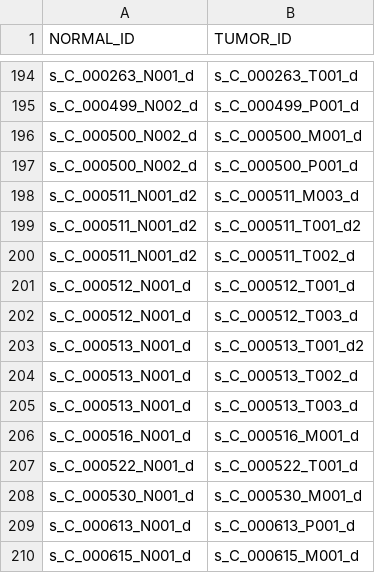
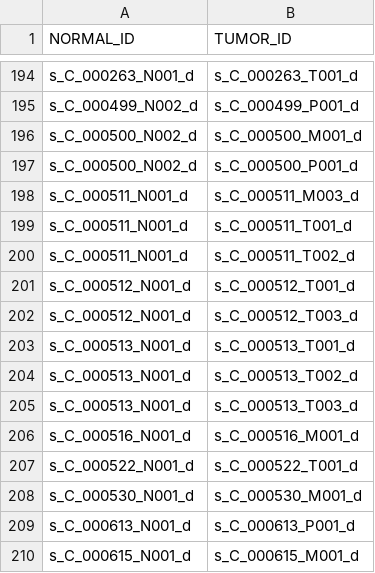
Before and after one commit to mskcc/tempo, a TSV file: test_inputs/local/megatron_pairing_file.tsv, drawn as a sheet; only a part is shown, gaps mark what is left out.

```diff
--- a/test_inputs/local/megatron_pairing_file.tsv
+++ b/test_inputs/local/megatron_pairing_file.tsv
@@ -197,8 +197,8 @@ s_C_000500_N002_d	s_C_000500_M001_d
 s_C_000500_N002_d	s_C_000500_P001_d
-s_C_000511_N001_d2	s_C_000511_M003_d
-s_C_000511_N001_d2	s_C_000511_T001_d2
-s_C_000511_N001_d2	s_C_000511_T002_d
+s_C_000511_N001_d	s_C_000511_M003_d
+s_C_000511_N001_d	s_C_000511_T001_d
+s_C_000511_N001_d	s_C_000511_T002_d
 s_C_000512_N001_d	s_C_000512_T001_d
 s_C_000512_N001_d	s_C_000512_T003_d
-s_C_000513_N001_d	s_C_000513_T001_d2
+s_C_000513_N001_d	s_C_000513_T001_d
 s_C_000513_N001_d	s_C_000513_T002_d
```
Also changed, not shown: 1 other file.
